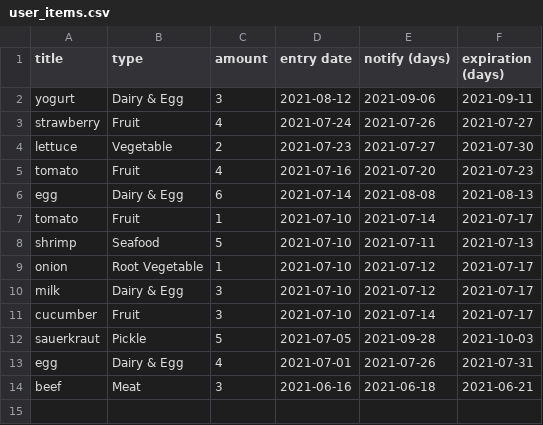
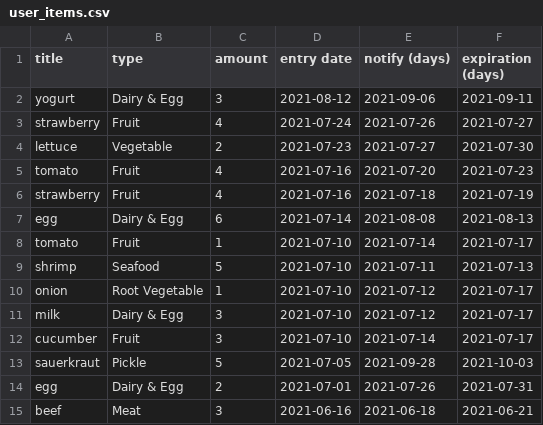
Before and after one commit to Pinanana/FoneFridge_HCI584, a CSV file: user_items.csv, drawn as a sheet.

```diff
--- a/user_items.csv
+++ b/user_items.csv
@@ -5,2 +5,3 @@ lettuce,Vegetable,2,2021-07-23,2021-07-27,2021-07-30
 tomato,Fruit,4,2021-07-16,2021-07-20,2021-07-23
+strawberry,Fruit,4,2021-07-16,2021-07-18,2021-07-19
 egg,Dairy & Egg,6,2021-07-14,2021-08-08,2021-08-13
@@ -12,3 +13,3 @@ cucumber,Fruit,3,2021-07-10,2021-07-14,2021-07-17
 sauerkraut,Pickle,5,2021-07-05,2021-09-28,2021-10-03
-egg,Dairy & Egg,4,2021-07-01,2021-07-26,2021-07-31
+egg,Dairy & Egg,2,2021-07-01,2021-07-26,2021-07-31
 beef,Meat,3,2021-06-16,2021-06-18,2021-06-21
```
Also changed, not shown: 1 other file.
